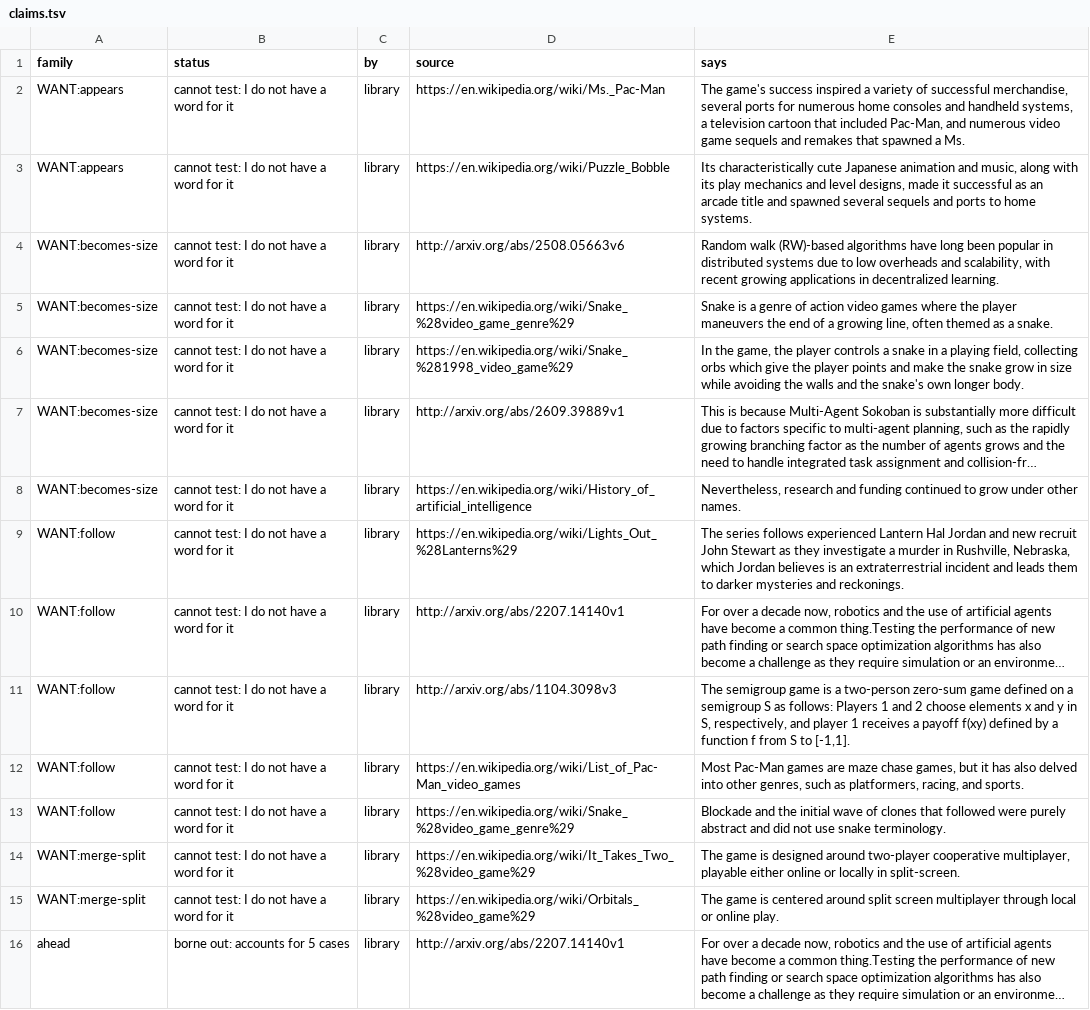
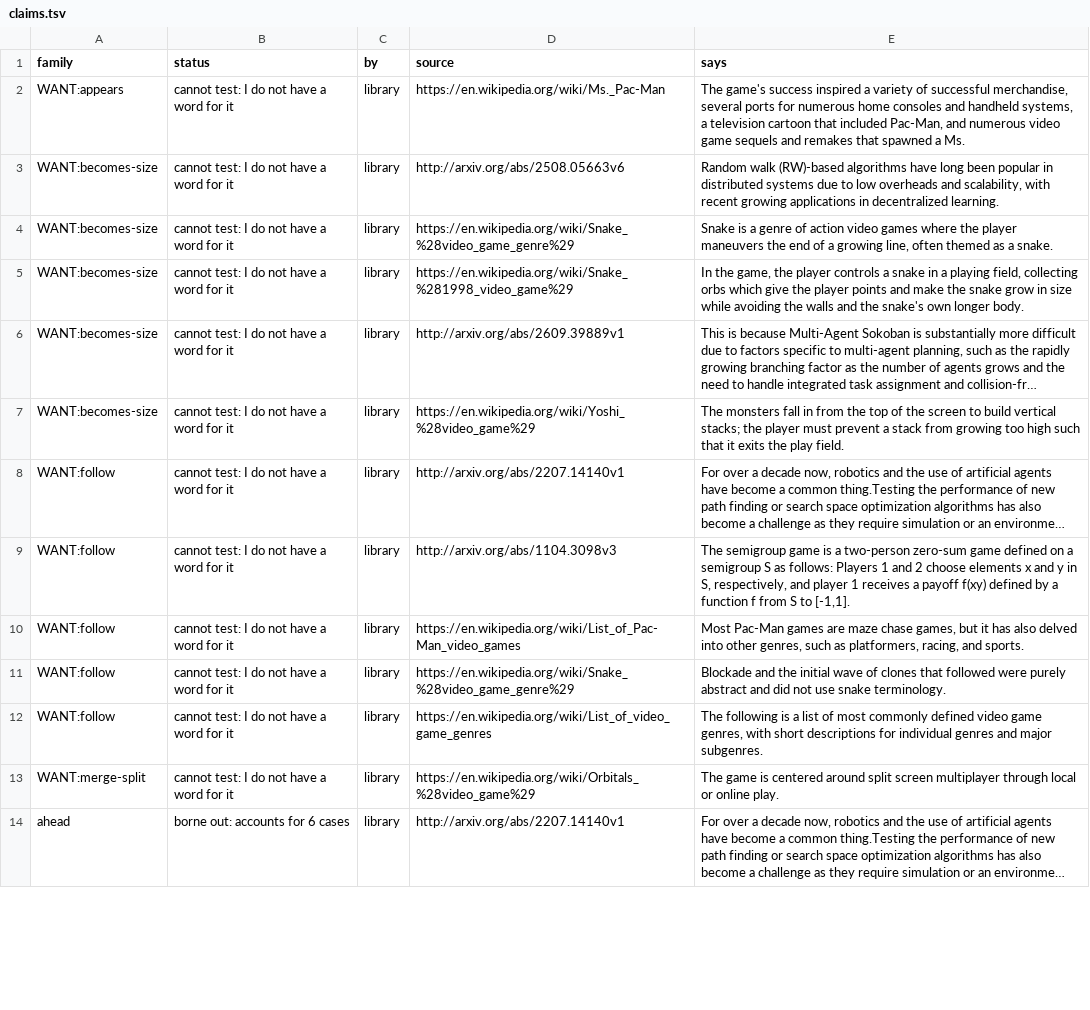
Before and after one commit to pra-ji-moh/ciall, a TSV file: child/library/claims.tsv, drawn as a sheet; only a part is shown; long unchanged cells end in …; removed rows and columns are numbered as before the commit, all else as after; the diff covers the shown part only; the diff names each change by its address in the sheet, - before the commit and + after, or states it on an @@ line.

```diff
--- a/child/library/claims.tsv
+++ b/child/library/claims.tsv
-row 3: WANT:appears | cannot test: I do not have a word for it | library | https://en.wikipedia.org/wiki/Puzzle_Bobble | Its characteristically cute Japanese animation and music, along with its play mechanics and level designs, made it successful as an arcade title and spawned several sequels and ports to home systems.
-D7 (source): https://en.wikipedia.org/wiki/History_of_artificial_intelligence
+D7 (source): https://en.wikipedia.org/wiki/Yoshi_%28video_game%29
-E7 (says): Nevertheless, research and funding continued to grow under other names.
+E7 (says): The monsters fall in from the top of the screen to build vertical stacks; the player must prevent a stack from growing too high such that it exits the play field.
-row 9: WANT:follow | cannot test: I do not have a word for it | library | https://en.wikipedia.org/wiki/Lights_Out_%28Lanterns%29 | The series follows experienced Lantern Hal Jordan and new recruit John Stewart as they investigate a murder in Rushville, Nebraska, which Jordan believes is an extraterrestrial incident and leads them to darker mysteries and reckonings.
-A12 (family): WANT:merge-split
+A12 (family): WANT:follow
-D12 (source): https://en.wikipedia.org/wiki/It_Takes_Two_%28video_game%29
+D12 (source): https://en.wikipedia.org/wiki/List_of_video_game_genres
-E12 (says): The game is designed around two-player cooperative multiplayer, playable either online or locally in split-screen.
+E12 (says): The following is a list of most commonly defined video game genres, with short descriptions for individual genres and major subgenres.
-B14 (status): borne out: accounts for 5 cases
+B14 (status): borne out: accounts for 6 cases
```
Also changed, not shown: 1 added row, 2 removed rows and 17 edited cells elsewhere in this file, child/archive.tsv, child/goal_kinds.tsv, 16 other files.
